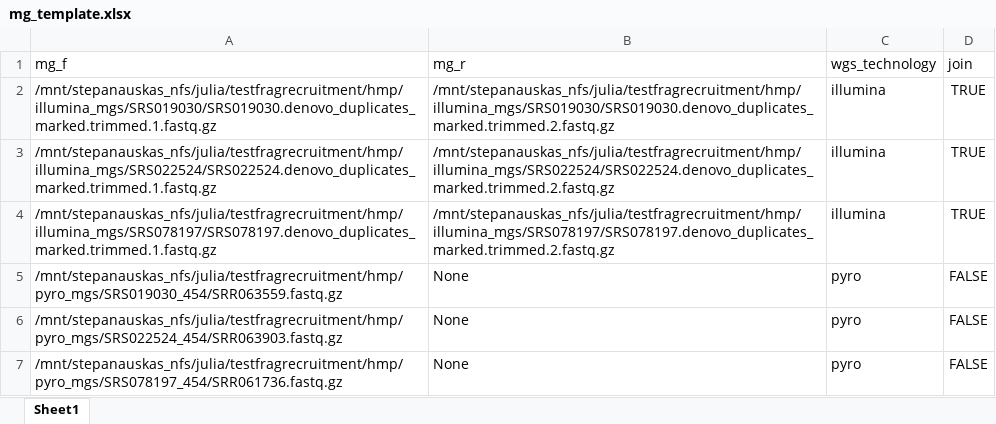
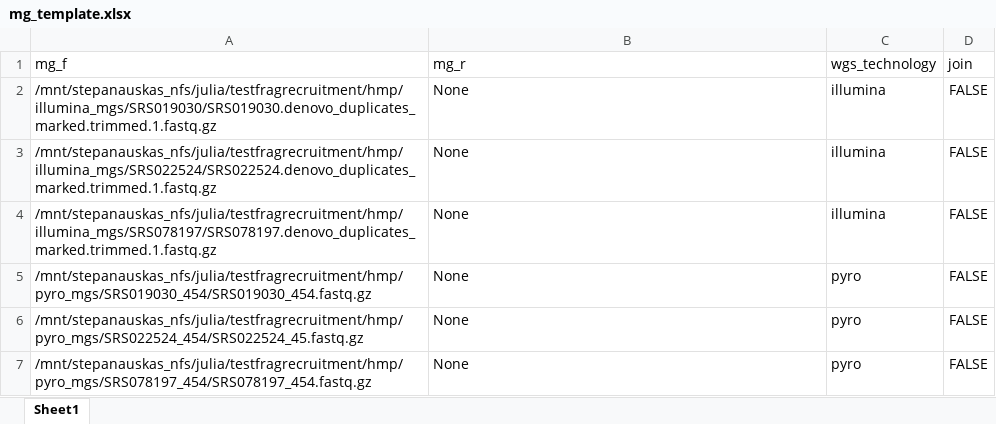
Before and after one commit to BigelowLab/sag-mg-recruit, an Excel workbook: mg_template.xlsx, sheet Sheet1, drawn as a sheet; values as stored, in another font and other column widths than the file's, no borders; the diff names each change by its address in the sheet, - before the commit and + after, or states it on an @@ line.

```diff
--- a/mg_template.xlsx (sheet Sheet1)
+++ b/mg_template.xlsx (sheet Sheet1)
-B2 (mg_r): /mnt/stepanauskas_nfs/julia/testfragrecruitment/hmp/illumina_mgs/SRS019030/SRS019030.denovo_duplicates_marked.trimmed.2.fastq.gz
+B2 (mg_r): None
-D2:D4 (join): TRUE
+D2:D4 (join): FALSE
-B3 (mg_r): /mnt/stepanauskas_nfs/julia/testfragrecruitment/hmp/illumina_mgs/SRS022524/SRS022524.denovo_duplicates_marked.trimmed.2.fastq.gz
+B3 (mg_r): None
-B4 (mg_r): /mnt/stepanauskas_nfs/julia/testfragrecruitment/hmp/illumina_mgs/SRS078197/SRS078197.denovo_duplicates_marked.trimmed.2.fastq.gz
+B4 (mg_r): None
-A5 (mg_f): /mnt/stepanauskas_nfs/julia/testfragrecruitment/hmp/pyro_mgs/SRS019030_454/SRR063559.fastq.gz
+A5 (mg_f): /mnt/stepanauskas_nfs/julia/testfragrecruitment/hmp/pyro_mgs/SRS019030_454/SRS019030_454.fastq.gz
-A6 (mg_f): /mnt/stepanauskas_nfs/julia/testfragrecruitment/hmp/pyro_mgs/SRS022524_454/SRR063903.fastq.gz
+A6 (mg_f): /mnt/stepanauskas_nfs/julia/testfragrecruitment/hmp/pyro_mgs/SRS022524_454/SRS022524_45.fastq.gz
-A7 (mg_f): /mnt/stepanauskas_nfs/julia/testfragrecruitment/hmp/pyro_mgs/SRS078197_454/SRR061736.fastq.gz
+A7 (mg_f): /mnt/stepanauskas_nfs/julia/testfragrecruitment/hmp/pyro_mgs/SRS078197_454/SRS078197_454.fastq.gz
```
Also changed, not shown: 10 other files.
